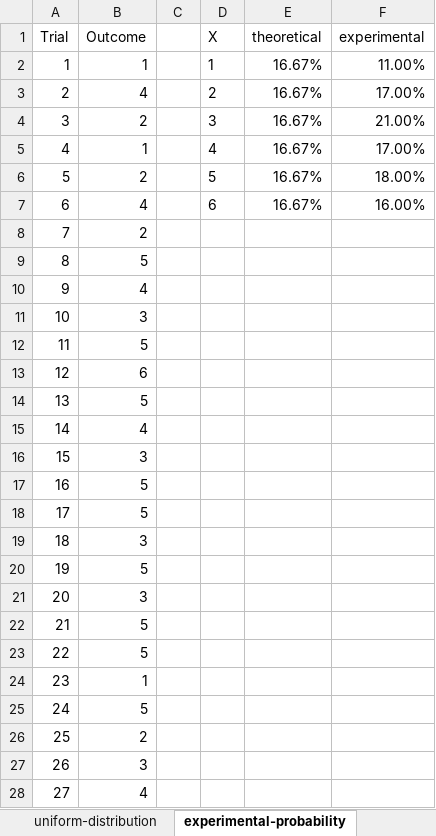
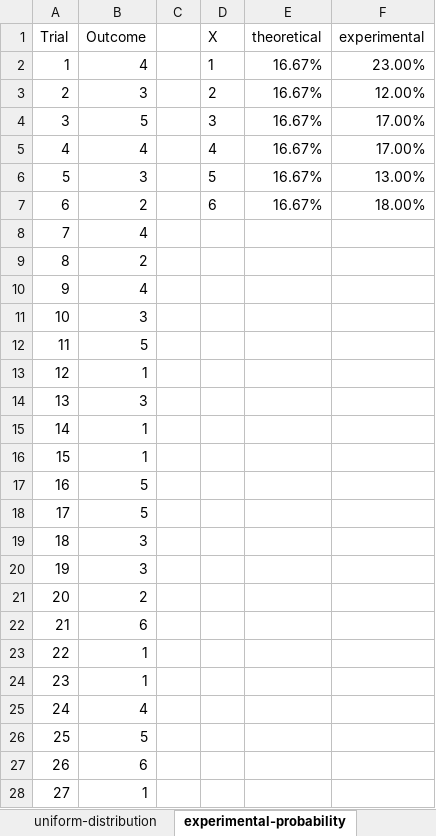
Before and after one commit to stringfestdata/advancing-into-analytics-book, an Excel workbook: ch-2-finish.xlsx, sheet experimental-probability, drawn as a sheet; only a part is shown; values as stored, in another font and other column widths than the file's, no borders; charts and pictures not drawn; the diff covers the shown part only; the diff names each change by its address in the sheet, - before the commit and + after, or states it on an @@ line.

```diff
--- a/ch-2-finish.xlsx (sheet experimental-probability)
+++ b/ch-2-finish.xlsx (sheet experimental-probability)
-B2 (Outcome): 1
+B2 (Outcome): 4
-F2 (experimental): 11.00%
+F2 (experimental): 23.00%
-B3 (Outcome): 4
+B3 (Outcome): 3
-F3 (experimental): 17.00%
+F3 (experimental): 12.00%
-B4 (Outcome): 2
+B4 (Outcome): 5
-F4 (experimental): 21.00%
+F4 (experimental): 17.00%
-B5 (Outcome): 1
+B5 (Outcome): 4
-B6 (Outcome): 2
+B6 (Outcome): 3
-F6 (experimental): 18.00%
+F6 (experimental): 13.00%
-B7 (Outcome): 4
+B7 (Outcome): 2
-F7 (experimental): 16.00%
+F7 (experimental): 18.00%
-B8 (Outcome): 2
+B8 (Outcome): 4
-B9 (Outcome): 5
+B9 (Outcome): 2
-B13 (Outcome): 6
+B13 (Outcome): 1
-B14 (Outcome): 5
+B14 (Outcome): 3
-B15 (Outcome): 4
+B15 (Outcome): 1
-B16 (Outcome): 3
+B16 (Outcome): 1
-B20 (Outcome): 5
+B20 (Outcome): 3
-B21 (Outcome): 3
+B21 (Outcome): 2
-B22 (Outcome): 5
+B22 (Outcome): 6
-B23 (Outcome): 5
+B23 (Outcome): 1
-B25 (Outcome): 5
+B25 (Outcome): 4
-B26 (Outcome): 2
+B26 (Outcome): 5
-B27 (Outcome): 3
+B27 (Outcome): 6
-B28 (Outcome): 4
+B28 (Outcome): 1
```
Also changed, not shown: 58 edited cells elsewhere in this sheet, sheet roulette-sample-mean-dist, sheet law-of-large-numbers, sheet roulette-dist, charts or pictures, ch-2-start.xlsx, 3 other files.
